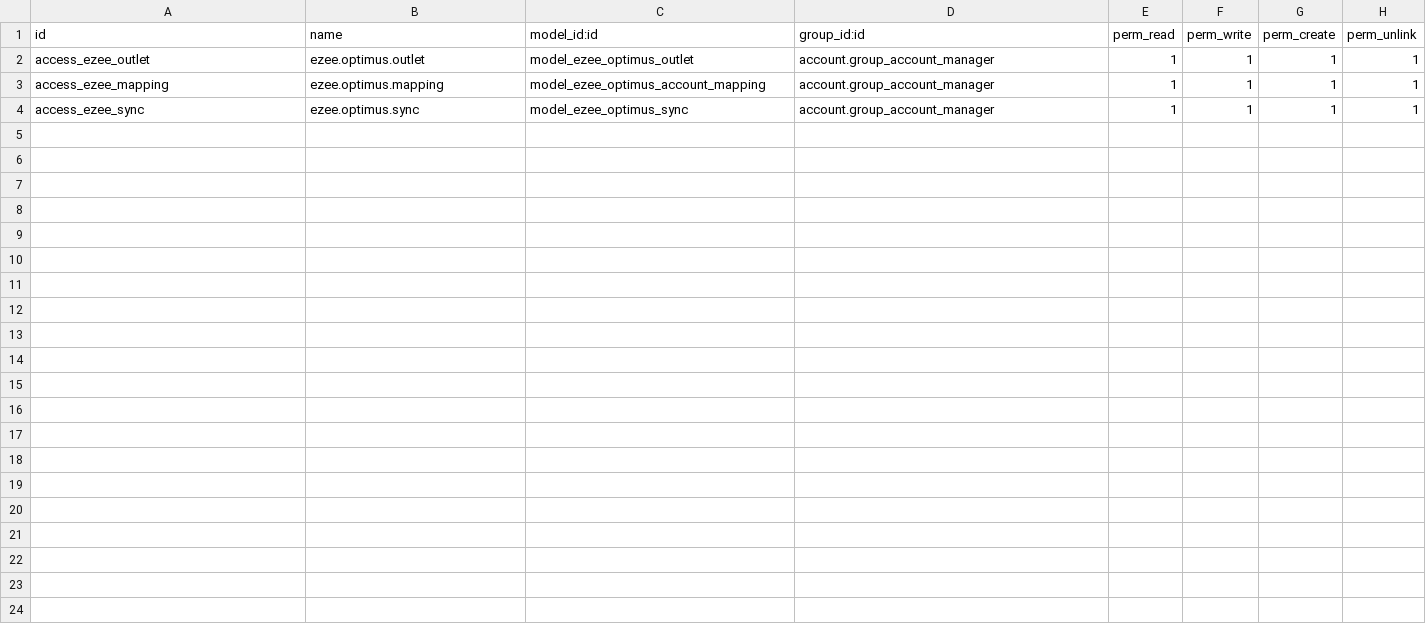
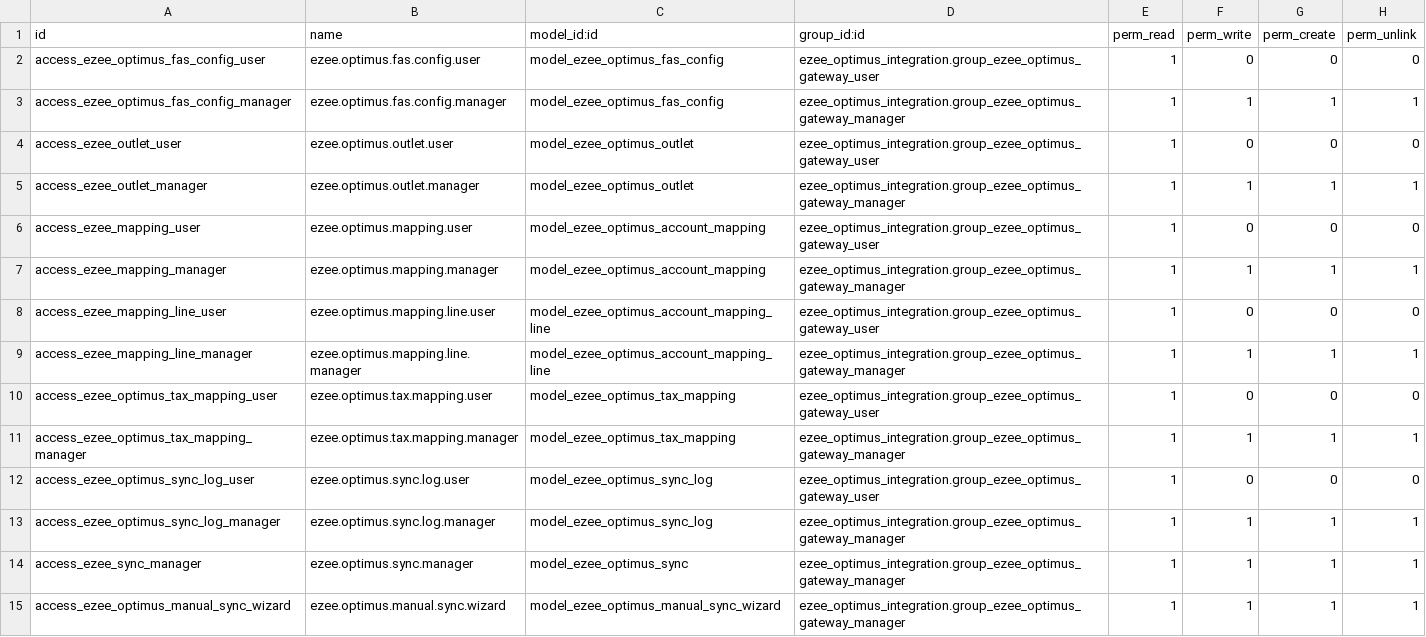
Before and after one commit to AhmedNabilTopaz/odoo_dev_19, a CSV file: ezee_optimus_integration/security/ir.model.access.csv, drawn as a sheet.

Commit message:
complete ezee integration waiting for test

```diff
--- a/ezee_optimus_integration/security/ir.model.access.csv
+++ b/ezee_optimus_integration/security/ir.model.access.csv
@@ -1,4 +1,15 @@
 id,name,model_id:id,group_id:id,perm_read,perm_write,perm_create,perm_unlink
-access_ezee_outlet,ezee.optimus.outlet,model_ezee_optimus_outlet,account.group_account_manager,1,1,1,1
-access_ezee_mapping,ezee.optimus.mapping,model_ezee_optimus_account_mapping,account.group_account_manager,1,1,1,1
-access_ezee_sync,ezee.optimus.sync,model_ezee_optimus_sync,account.group_account_manager,1,1,1,1
+access_ezee_optimus_fas_config_user,ezee.optimus.fas.config.user,model_ezee_optimus_fas_config,ezee_optimus_integration.group_ezee_optimus_gateway_user,1,0,0,0
+access_ezee_optimus_fas_config_manager,ezee.optimus.fas.config.manager,model_ezee_optimus_fas_config,ezee_optimus_integration.group_ezee_optimus_gateway_manager,1,1,1,1
+access_ezee_outlet_user,ezee.optimus.outlet.user,model_ezee_optimus_outlet,ezee_optimus_integration.group_ezee_optimus_gateway_user,1,0,0,0
+access_ezee_outlet_manager,ezee.optimus.outlet.manager,model_ezee_optimus_outlet,ezee_optimus_integration.group_ezee_optimus_gateway_manager,1,1,1,1
+access_ezee_mapping_user,ezee.optimus.mapping.user,model_ezee_optimus_account_mapping,ezee_optimus_integration.group_ezee_optimus_gateway_user,1,0,0,0
+access_ezee_mapping_manager,ezee.optimus.mapping.manager,model_ezee_optimus_account_mapping,ezee_optimus_integration.group_ezee_optimus_gateway_manager,1,1,1,1
+access_ezee_mapping_line_user,ezee.optimus.mapping.line.user,model_ezee_optimus_account_mapping_line,ezee_optimus_integration.group_ezee_optimus_gateway_user,1,0,0,0
+access_ezee_mapping_line_manager,ezee.optimus.mapping.line.manager,model_ezee_optimus_account_mapping_line,ezee_optimus_integration.group_ezee_optimus_gateway_manager,1,1,1,1
+access_ezee_optimus_tax_mapping_user,ezee.optimus.tax.mapping.user,model_ezee_optimus_tax_mapping,ezee_optimus_integration.group_ezee_optimus_gateway_user,1,0,0,0
+access_ezee_optimus_tax_mapping_manager,ezee.optimus.tax.mapping.manager,model_ezee_optimus_tax_mapping,ezee_optimus_integration.group_ezee_optimus_gateway_manager,1,1,1,1
+access_ezee_optimus_sync_log_user,ezee.optimus.sync.log.user,model_ezee_optimus_sync_log,ezee_optimus_integration.group_ezee_optimus_gateway_user,1,0,0,0
+access_ezee_optimus_sync_log_manager,ezee.optimus.sync.log.manager,model_ezee_optimus_sync_log,ezee_optimus_integration.group_ezee_optimus_gateway_manager,1,1,1,1
+access_ezee_sync_manager,ezee.optimus.sync.manager,model_ezee_optimus_sync,ezee_optimus_integration.group_ezee_optimus_gateway_manager,1,1,1,1
+access_ezee_optimus_manual_sync_wizard,ezee.optimus.manual.sync.wizard,model_ezee_optimus_manual_sync_wizard,ezee_optimus_integration.group_ezee_optimus_gateway_manager,1,1,1,1
```
Also changed, not shown: 24 other files.
